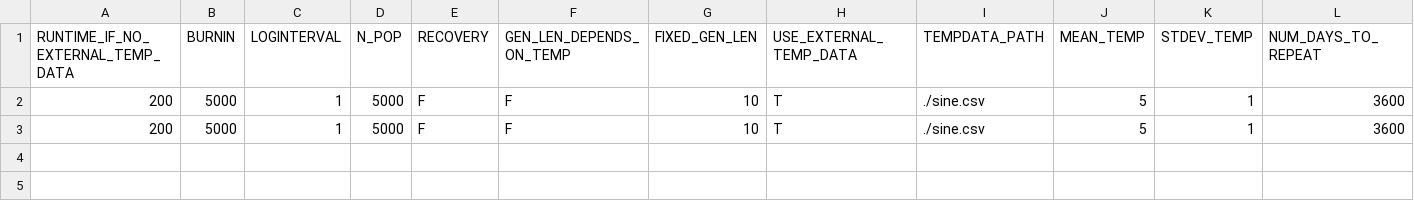
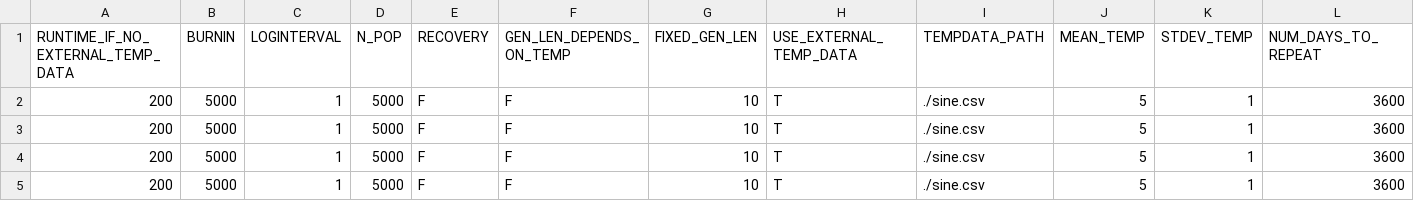
Before and after one commit to jiseonmin/TPC_evolution_SLiM, a CSV file: scripts/01_prepare_input_parameters/sine_test_params_unique.csv, drawn as a sheet; only a part is shown; rows hold the shown columns only; the diff names each change by its address in the sheet, - before the commit and + after, or states it on an @@ line.

```diff
--- a/scripts/01_prepare_input_parameters/sine_test_params_unique.csv
+++ b/scripts/01_prepare_input_parameters/sine_test_params_unique.csv
+row 2: 200 | 5000 | 1 | 5000 | F | F | 10 | T | ./sine.csv | 5 | 1 | 3600
+row 5: 200 | 5000 | 1 | 5000 | F | F | 10 | T | ./sine.csv | 5 | 1 | 3600
```
Also changed, not shown: scripts/01_prepare_input_parameters/sine_test_params.csv.
